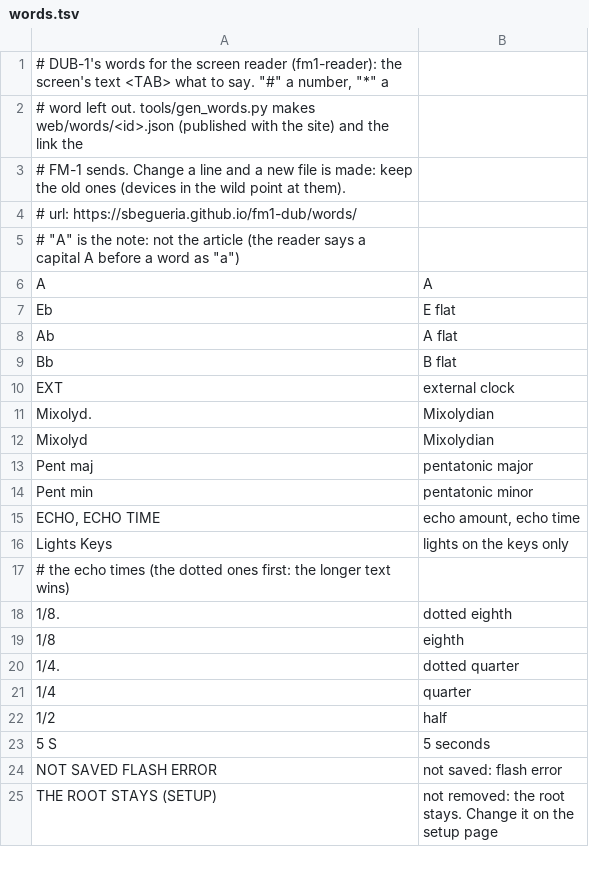
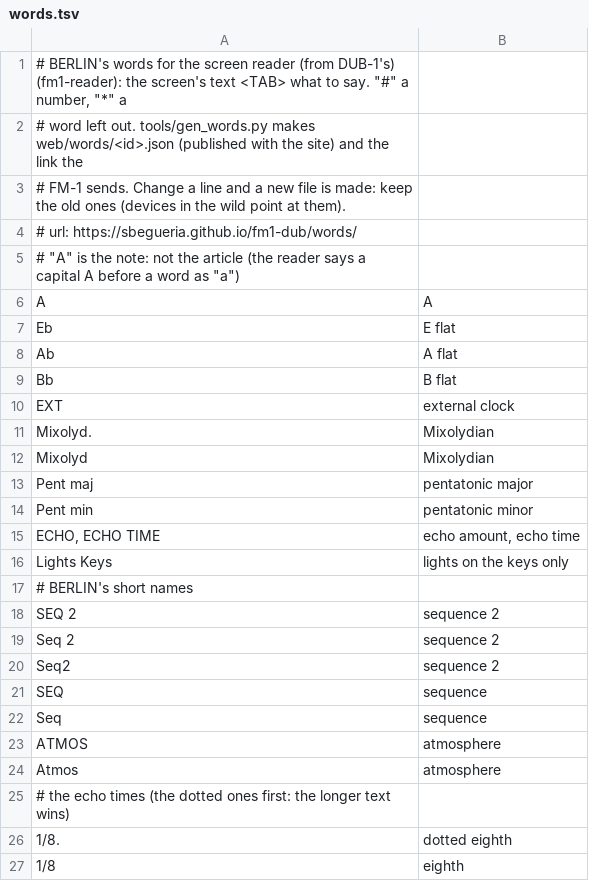
Before and after one commit to FartyPants/fm1-nachtfahrt, a TSV file: firmware/words.tsv, drawn as a sheet; only a part is shown; the shorter side is filled out with more unchanged rows.

```diff
--- a/firmware/words.tsv
+++ b/firmware/words.tsv
@@ -1,2 +1,2 @@
-# DUB-1's words for the screen reader (fm1-reader): the screen's text <TAB> what to say. "#" a number, "*" a
+# BERLIN's words for the screen reader (from DUB-1's) (fm1-reader): the screen's text <TAB> what to say. "#" a number, "*" a
 # word left out. tools/gen_words.py makes web/words/<id>.json (published with the site) and the link the
@@ -16,2 +16,10 @@ ECHO, ECHO TIME	echo amount, echo time
 Lights Keys	lights on the keys only
+# BERLIN's short names
+SEQ 2	sequence 2
+Seq 2	sequence 2
+Seq2	sequence 2
+SEQ	sequence
+Seq	sequence
+ATMOS	atmosphere
+Atmos	atmosphere
 # the echo times (the dotted ones first: the longer text wins)
```
Also changed, not shown: 10 other files.
